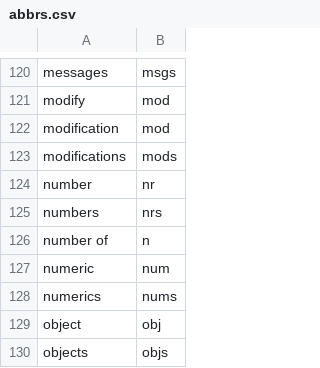
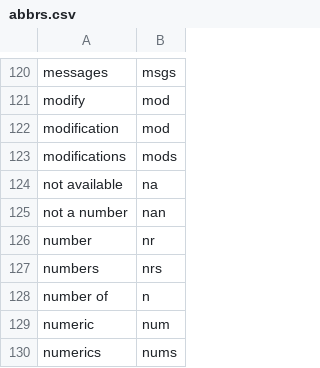
Before and after one commit to rpkg-dev/pkgsnip, a CSV file: data-raw/abbrs.csv, drawn as a sheet; only a part is shown, gaps mark what is left out; the shorter side is filled out with more unchanged rows; the diff names each change by its address in the sheet, - before the commit and + after, or states it on an @@ line.

Commit message:
extend abbrs

```diff
--- a/data-raw/abbrs.csv
+++ b/data-raw/abbrs.csv
+row 124: not available | na
+row 125: not a number | nan
```
Also changed, not shown: 6 other files.
